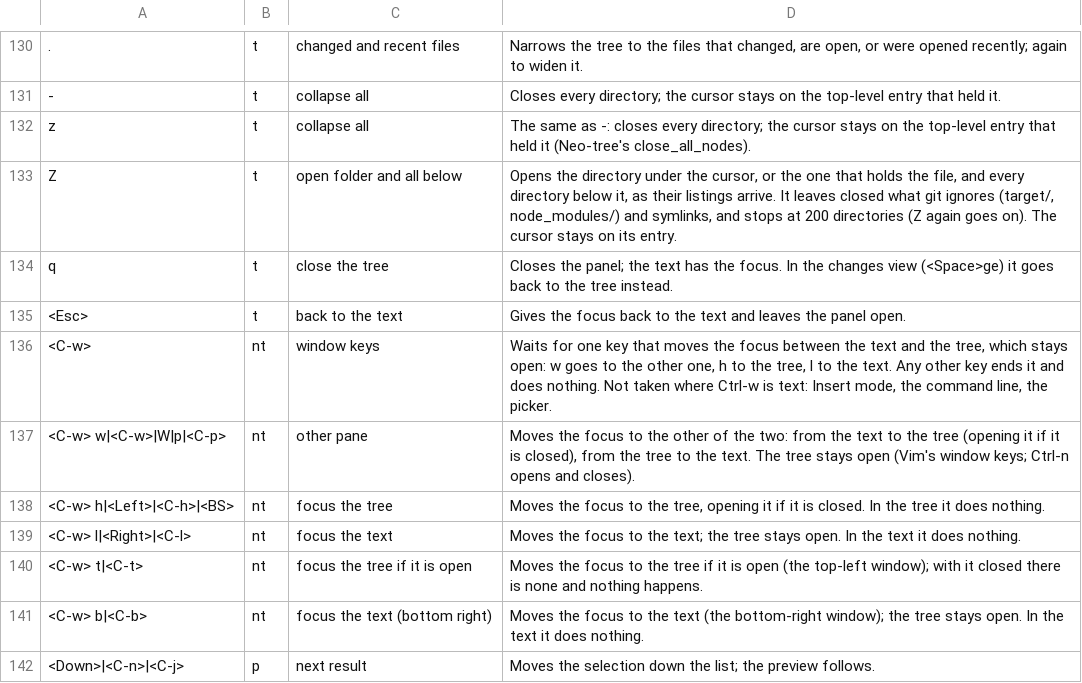
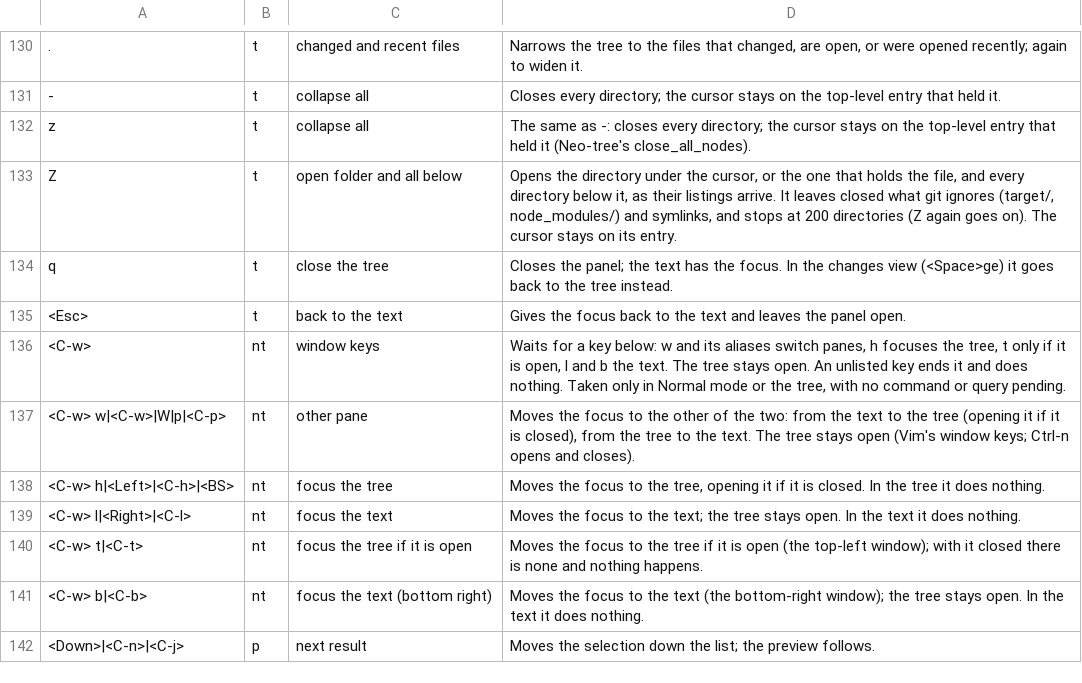
Before and after one commit to efg-technologies/sim, a TSV file: sim/keys.tsv, drawn as a sheet; only a part is shown, gaps mark what is left out.

```diff
--- a/sim/keys.tsv
+++ b/sim/keys.tsv
@@ -135,3 +135,3 @@ q	t	close the tree	Closes the panel; the text has the focus. In the changes view
 <Esc>	t	back to the text	Gives the focus back to the text and leaves the panel open.
-<C-w>	nt	window keys	Waits for one key that moves the focus between the text and the tree, which stays open: w goes to the other one, h to the tree, l to the text. Any other key ends it and does nothing. Not taken where Ctrl-w is text: Insert mode, the command line, the picker.
+<C-w>	nt	window keys	Waits for a key below: w and its aliases switch panes, h focuses the tree, t only if it is open, l and b the text. The tree stays open. An unlisted key ends it and does nothing. Taken only in Normal mode or the tree, with no command or query pending.
 <C-w> w|<C-w>|W|p|<C-p>	nt	other pane	Moves the focus to the other of the two: from the text to the tree (opening it if it is closed), from the tree to the text. The tree stays open (Vim's window keys; Ctrl-n opens and closes).
```
Also changed, not shown: 29 other files.
